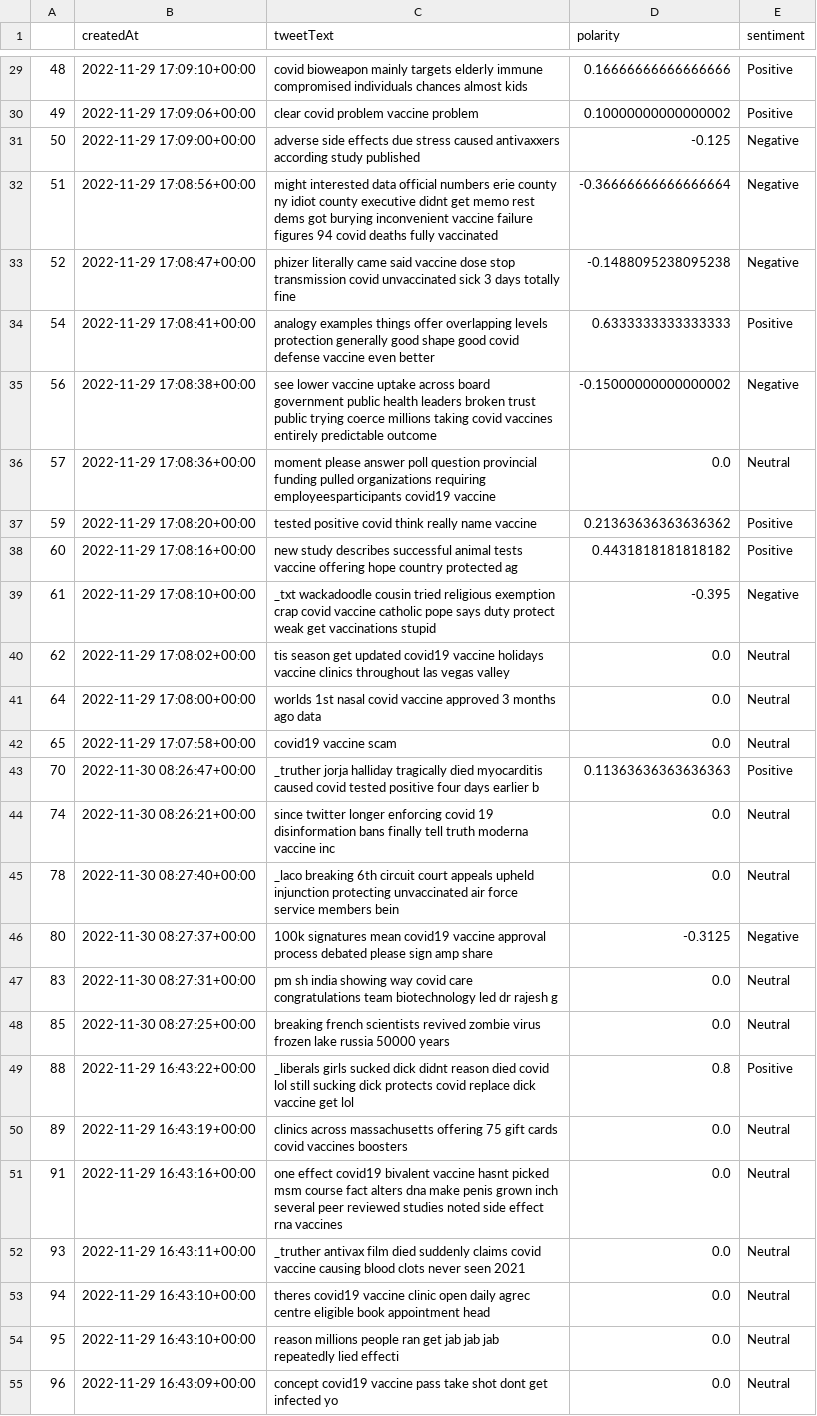
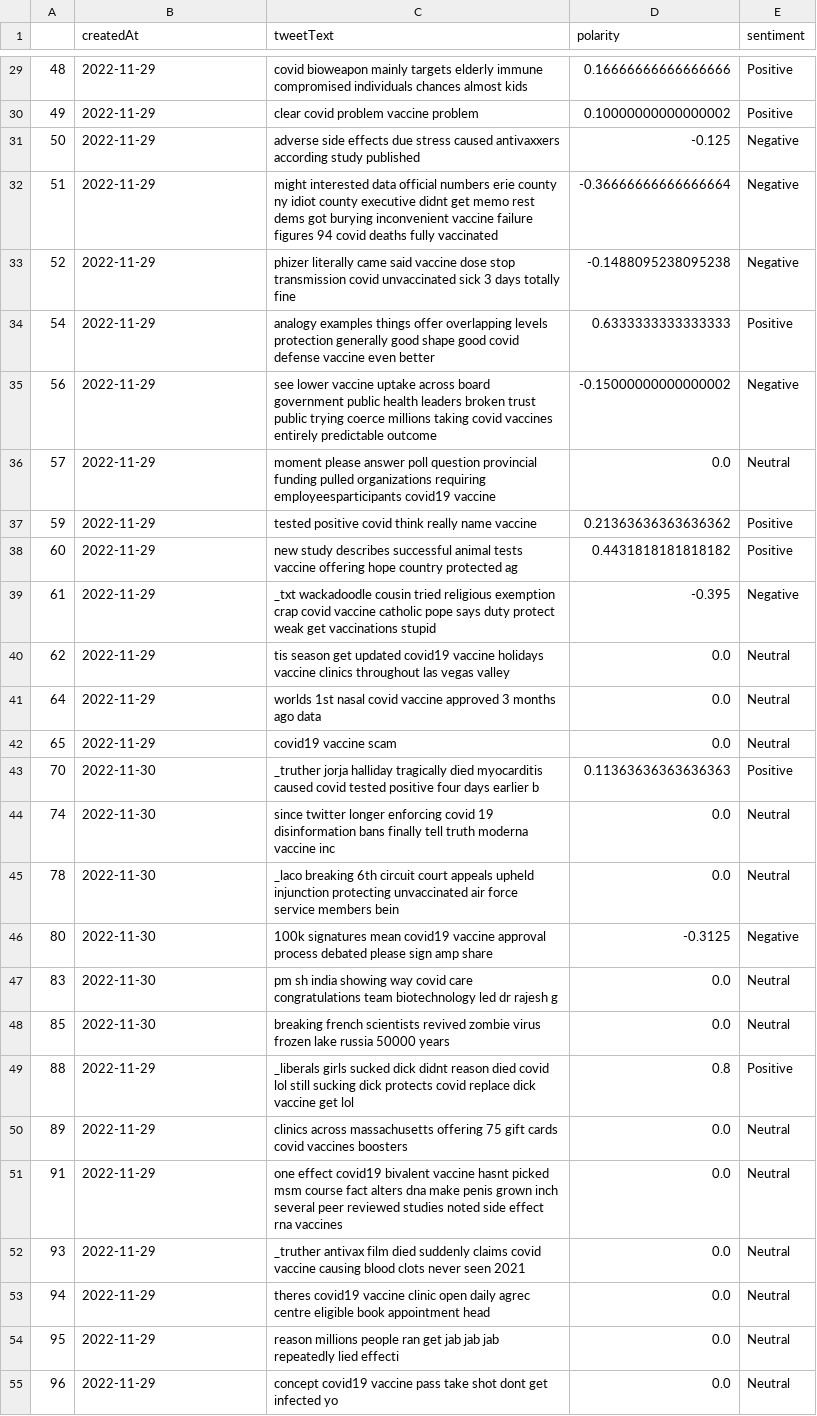
Before and after one commit to akbarsigit/airflow-DataEngineering-pipeline, a CSV file: data/tweet_sentiment_global.csv, drawn as a sheet; only a part is shown, gaps mark what is left out; the diff covers the shown part only; the diff names each change by its address in the sheet, - before the commit and + after, or states it on an @@ line.

```diff
--- a/data/tweet_sentiment_global.csv
+++ b/data/tweet_sentiment_global.csv
-B29 (createdAt): 2022-11-29 17:09:10+00:00
+B29 (createdAt): 2022-11-29
-B30 (createdAt): 2022-11-29 17:09:06+00:00
+B30 (createdAt): 2022-11-29
-B31 (createdAt): 2022-11-29 17:09:00+00:00
+B31 (createdAt): 2022-11-29
-B32 (createdAt): 2022-11-29 17:08:56+00:00
+B32 (createdAt): 2022-11-29
-B33 (createdAt): 2022-11-29 17:08:47+00:00
+B33 (createdAt): 2022-11-29
-B34 (createdAt): 2022-11-29 17:08:41+00:00
+B34 (createdAt): 2022-11-29
-B35 (createdAt): 2022-11-29 17:08:38+00:00
+B35 (createdAt): 2022-11-29
-B36 (createdAt): 2022-11-29 17:08:36+00:00
+B36 (createdAt): 2022-11-29
-B37 (createdAt): 2022-11-29 17:08:20+00:00
+B37 (createdAt): 2022-11-29
-B38 (createdAt): 2022-11-29 17:08:16+00:00
+B38 (createdAt): 2022-11-29
-B39 (createdAt): 2022-11-29 17:08:10+00:00
+B39 (createdAt): 2022-11-29
-B40 (createdAt): 2022-11-29 17:08:02+00:00
+B40 (createdAt): 2022-11-29
-B41 (createdAt): 2022-11-29 17:08:00+00:00
+B41 (createdAt): 2022-11-29
-B42 (createdAt): 2022-11-29 17:07:58+00:00
+B42 (createdAt): 2022-11-29
-B43 (createdAt): 2022-11-30 08:26:47+00:00
+B43 (createdAt): 2022-11-30
-B44 (createdAt): 2022-11-30 08:26:21+00:00
+B44 (createdAt): 2022-11-30
-B45 (createdAt): 2022-11-30 08:27:40+00:00
+B45 (createdAt): 2022-11-30
-B46 (createdAt): 2022-11-30 08:27:37+00:00
+B46 (createdAt): 2022-11-30
-B47 (createdAt): 2022-11-30 08:27:31+00:00
+B47 (createdAt): 2022-11-30
-B48 (createdAt): 2022-11-30 08:27:25+00:00
+B48 (createdAt): 2022-11-30
-B49 (createdAt): 2022-11-29 16:43:22+00:00
+B49 (createdAt): 2022-11-29
-B50 (createdAt): 2022-11-29 16:43:19+00:00
+B50 (createdAt): 2022-11-29
-B51 (createdAt): 2022-11-29 16:43:16+00:00
+B51 (createdAt): 2022-11-29
-B52 (createdAt): 2022-11-29 16:43:11+00:00
+B52 (createdAt): 2022-11-29
-B53:B54 (createdAt): 2022-11-29 16:43:10+00:00
+B53:B54 (createdAt): 2022-11-29
-B55 (createdAt): 2022-11-29 16:43:09+00:00
+B55 (createdAt): 2022-11-29
```
Also changed, not shown: 109 edited cells elsewhere in this file, data/tweet_sentiment_usa.csv.
